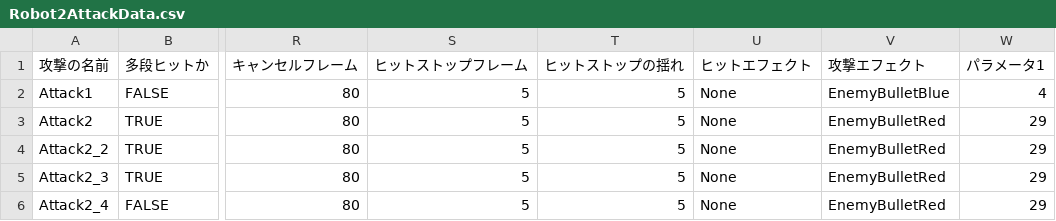
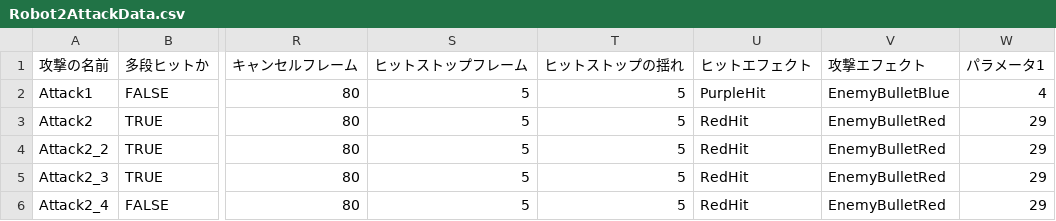
Before and after one commit to lovecap7/NierGame, a CSV file: Project/Data/CSV/Enemy/Robot2/Robot2AttackData.csv, drawn as a sheet; only a part is shown, gaps mark what is left out; the diff names each change by its address in the sheet, - before the commit and + after, or states it on an @@ line.

```diff
--- a/Project/Data/CSV/Enemy/Robot2/Robot2AttackData.csv
+++ b/Project/Data/CSV/Enemy/Robot2/Robot2AttackData.csv
-U2 (ヒットエフェクト): None
+U2 (ヒットエフェクト): PurpleHit
-U3:U6 (ヒットエフェクト): None
+U3:U6 (ヒットエフェクト): RedHit
```
Also changed, not shown: Project/Data/CSV/Enemy/Robot1/Robot1AttackData.csv, Project/Data/CSV/Enemy/Robot3/Robot3AttackData.csv, 34 other files.
